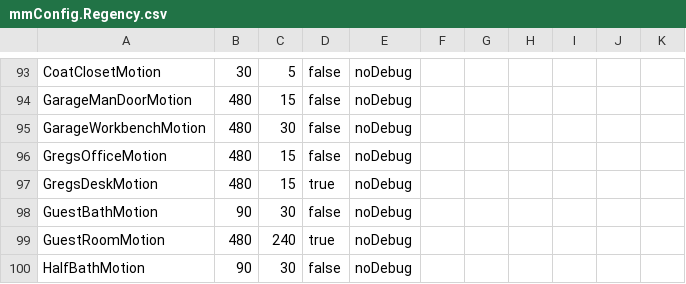
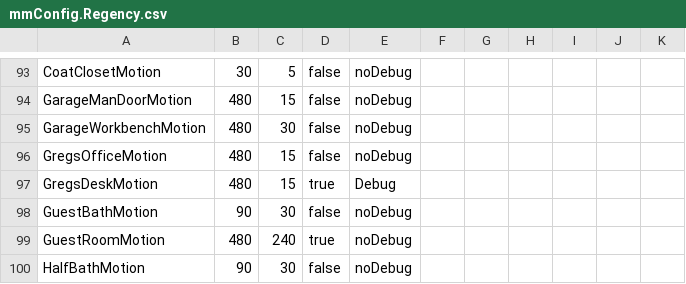
Before and after one commit to gsblive/MotionMap, a CSV file: Contents/Server Plugin/_Configurations/mmConfig.Regency.csv, drawn as a sheet; only a part is shown, gaps mark what is left out.

```diff
--- a/Contents/Server Plugin/_Configurations/mmConfig.Regency.csv
+++ b/Contents/Server Plugin/_Configurations/mmConfig.Regency.csv
@@ -96,3 +96,3 @@ GarageWorkbenchMotion,480,30,false,noDebug,,,,,,,
 GregsOfficeMotion,480,15,false,noDebug,,,,,,,
-GregsDeskMotion,480,15,true,noDebug,,,,,,,
+GregsDeskMotion,480,15,true,Debug,,,,,,,
 GuestBathMotion,90,30,false,noDebug,,,,,,,
```
Also changed, not shown: 7 other files.
